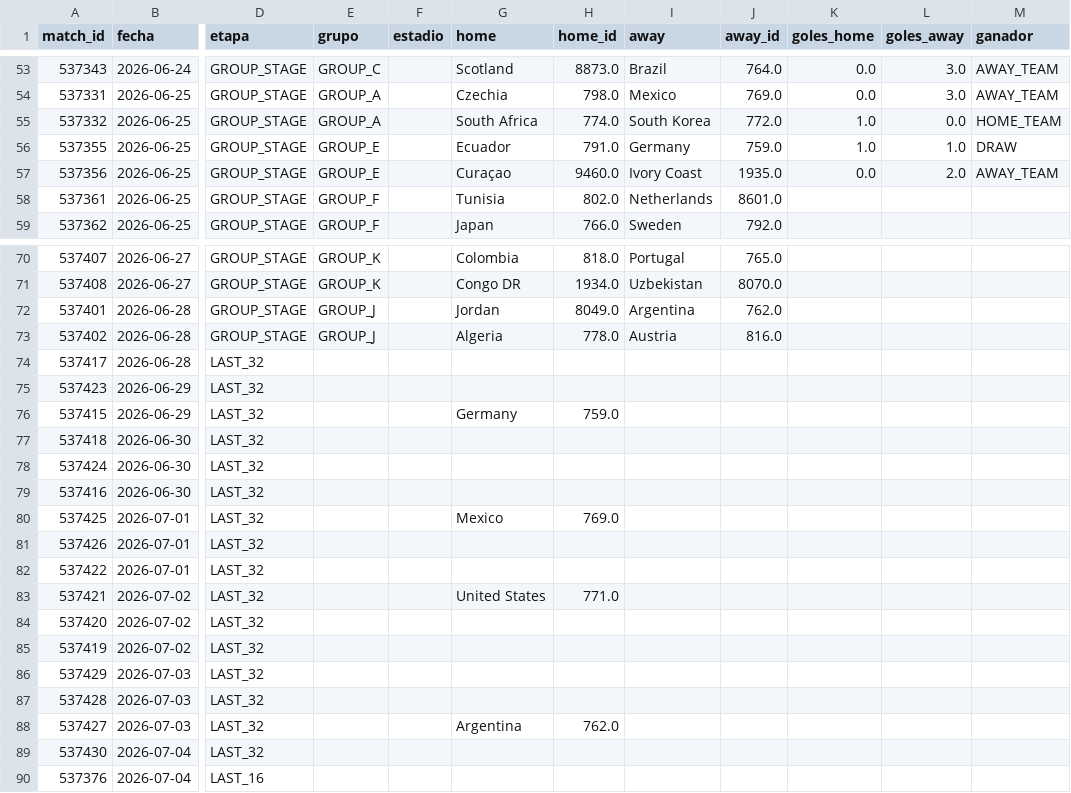
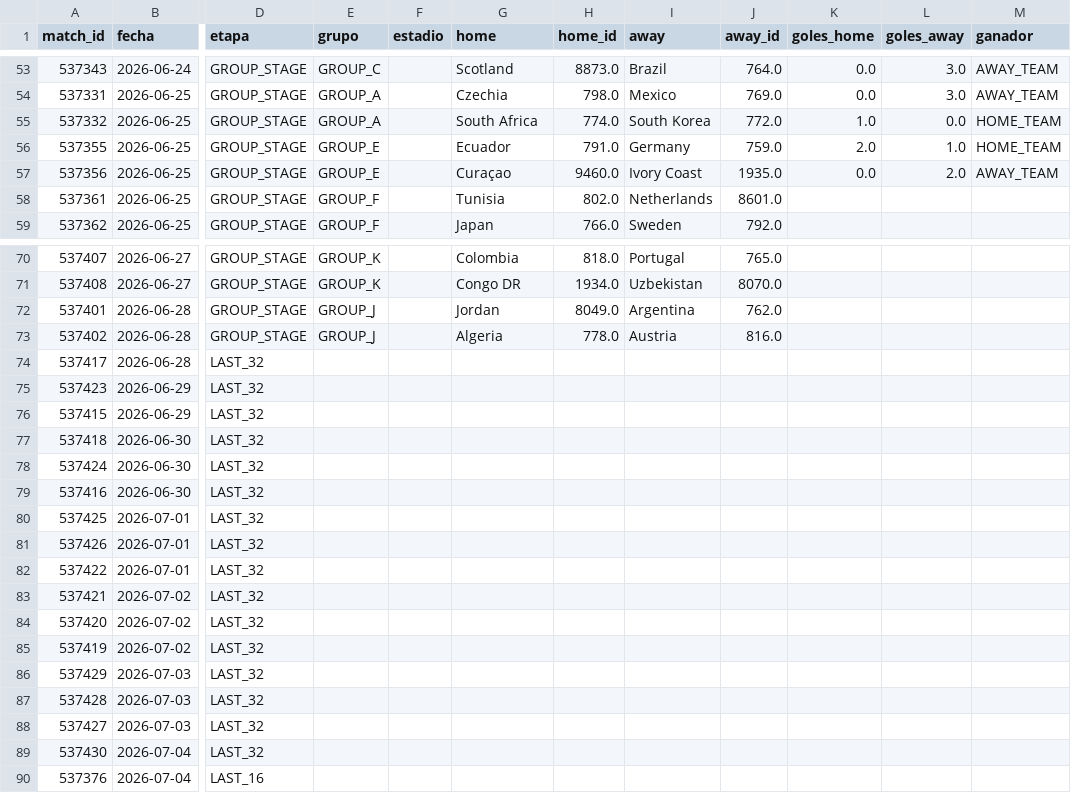
Before and after one commit to dbouzada/mundial-2026-data, a CSV file: data/processed/matches.csv, drawn as a sheet; only a part is shown, gaps mark what is left out; the diff names each change by its address in the sheet, - before the commit and + after, or states it on an @@ line.

```diff
--- a/data/processed/matches.csv
+++ b/data/processed/matches.csv
-K56 (goles_home): 1.0
+K56 (goles_home): 2.0
-M56 (ganador): DRAW
+M56 (ganador): HOME_TEAM
-G76 (home): Germany
+G76 (home): (empty)
-H76 (home_id): 759.0
+H76 (home_id): (empty)
-G80 (home): Mexico
+G80 (home): (empty)
-H80 (home_id): 769.0
+H80 (home_id): (empty)
-G83 (home): United States
+G83 (home): (empty)
-H83 (home_id): 771.0
+H83 (home_id): (empty)
-G88 (home): Argentina
+G88 (home): (empty)
-H88 (home_id): 762.0
+H88 (home_id): (empty)
```
Also changed, not shown: 2 other files.
